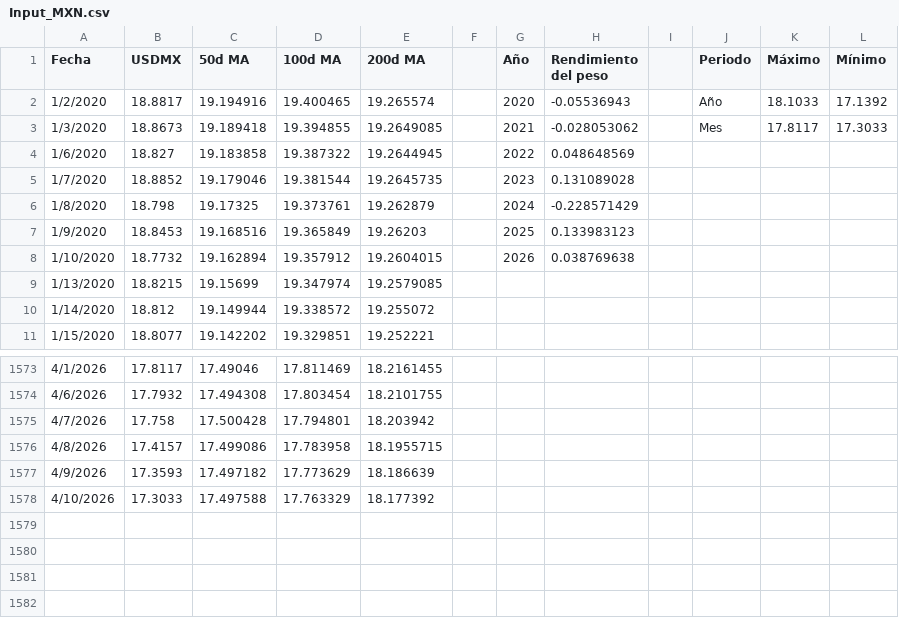
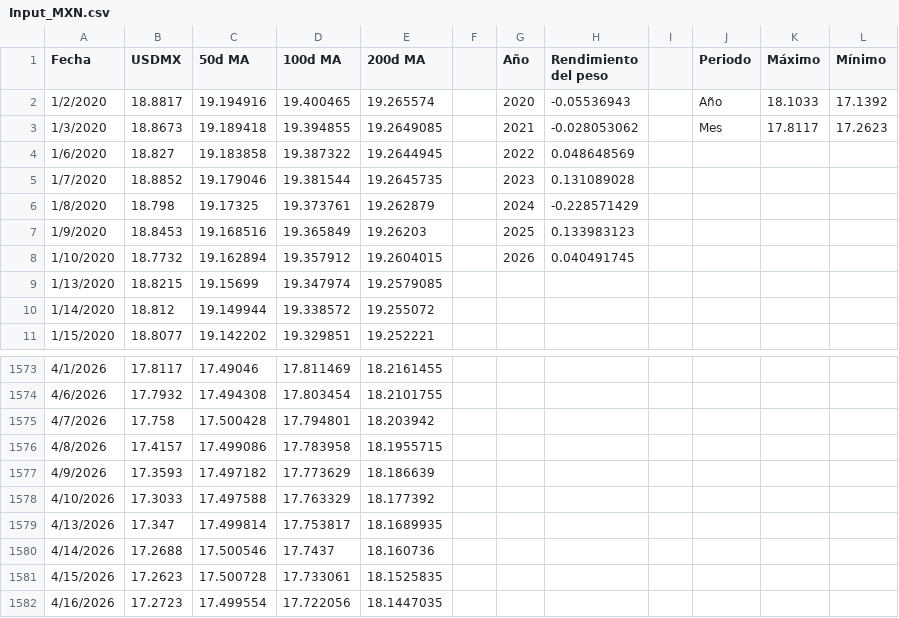
Before and after one commit to davidrouxf/FB-Market-tracker, a CSV file: Input_MXN.csv, drawn as a sheet; only a part is shown, gaps mark what is left out; the diff names each change by its address in the sheet, - before the commit and + after, or states it on an @@ line.

```diff
--- a/Input_MXN.csv
+++ b/Input_MXN.csv
-L3 (Mínimo): 17.3033
+L3 (Mínimo): 17.2623
-H8 (Rendimiento del peso): 0.038769638
+H8 (Rendimiento del peso): 0.040491745
+row 1579: 4/13/2026 | 17.347 | 17.499814 | 17.753817 | 18.1689935
+row 1580: 4/14/2026 | 17.2688 | 17.500546 | 17.7437 | 18.160736
+row 1581: 4/15/2026 | 17.2623 | 17.500728 | 17.733061 | 18.1525835
+row 1582: 4/16/2026 | 17.2723 | 17.499554 | 17.722056 | 18.1447035
```
Also changed, not shown: Input_Tasas.csv.
